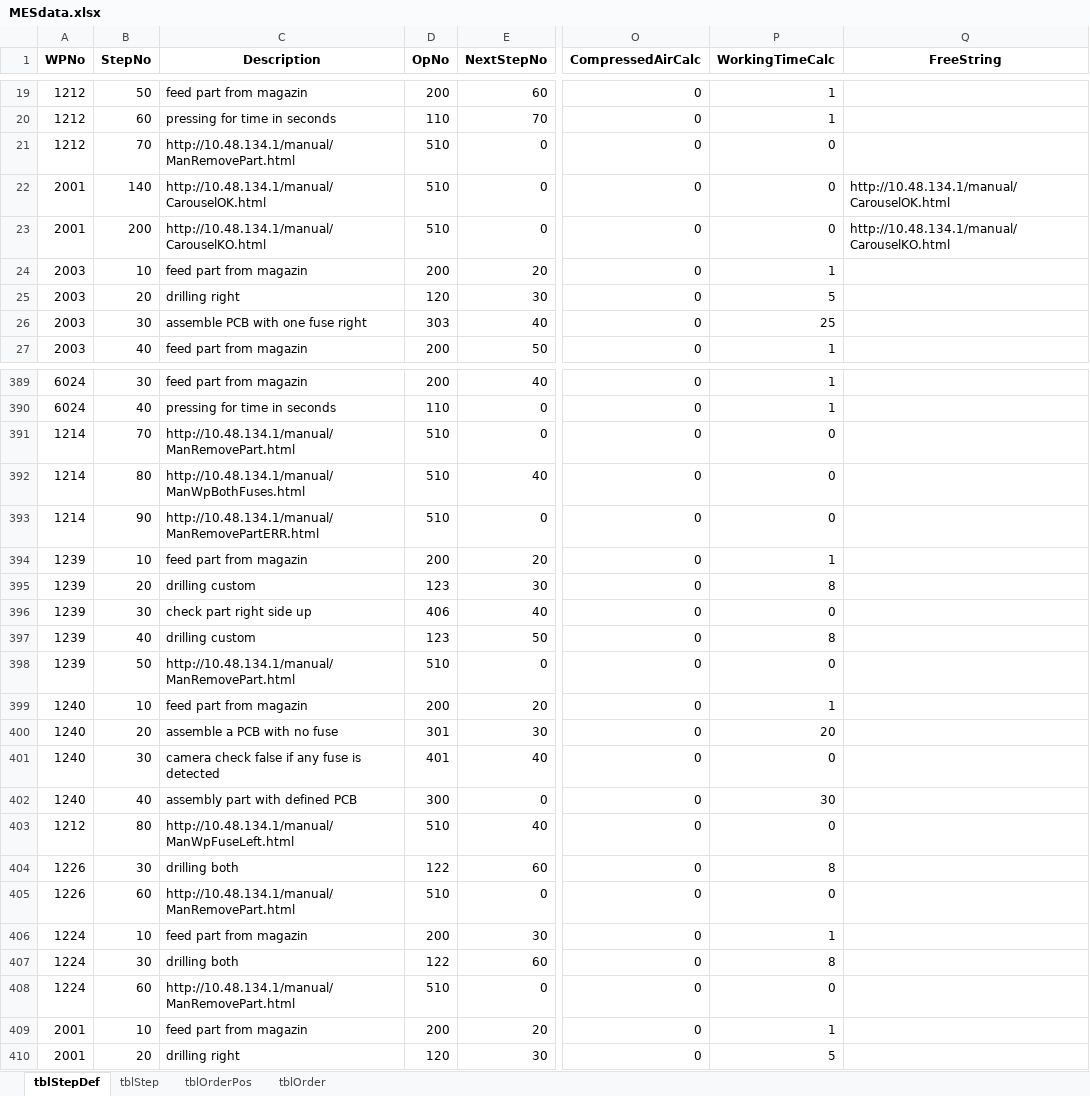
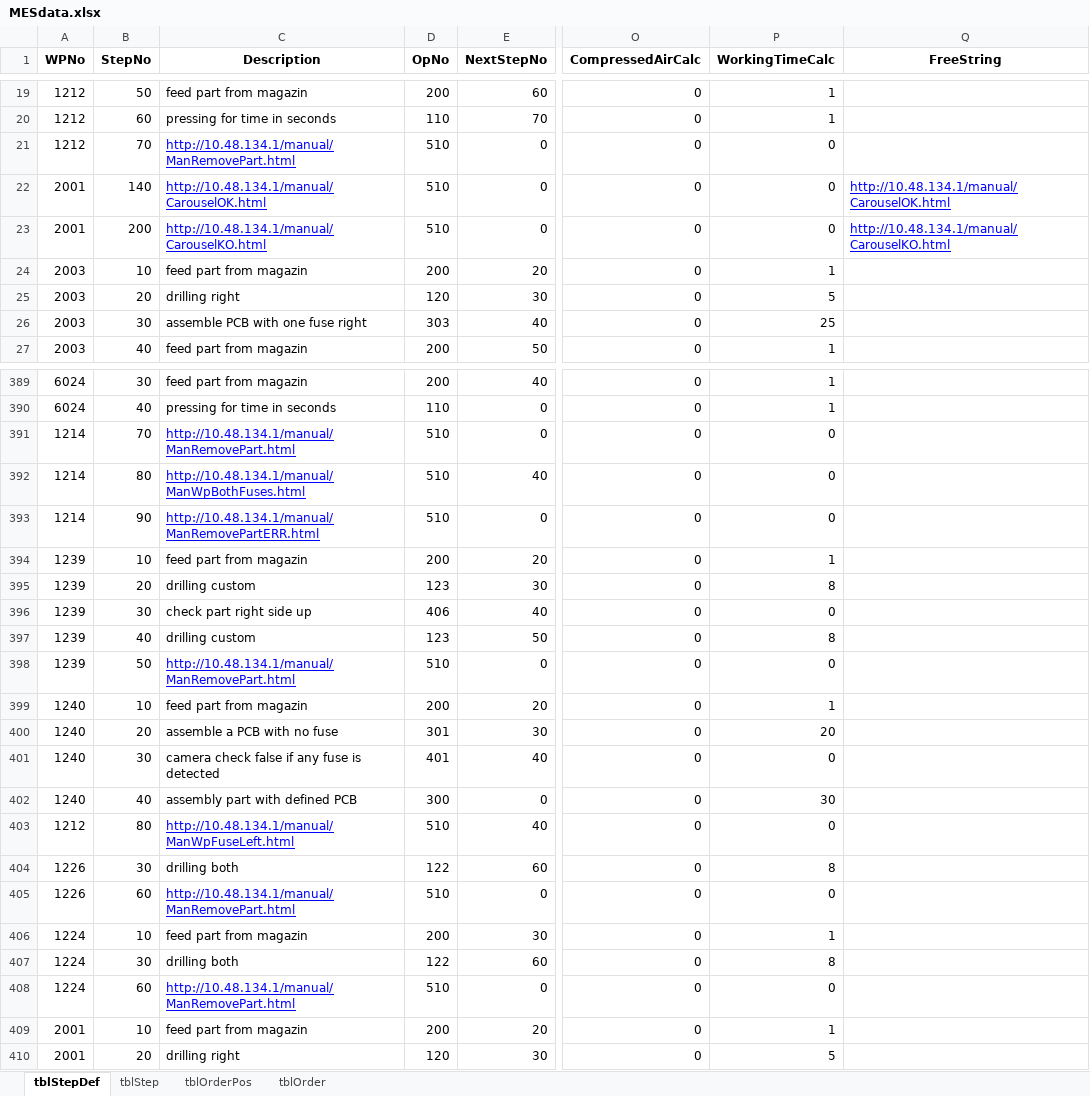
Before and after one commit to lorenzo-ragazzini/DT-control, an Excel workbook: MESdata.xlsx, sheet tblStepDef, drawn as a sheet; only a part is shown, gaps mark what is left out; values as stored, in another font and other column widths than the file's, no borders; the diff covers the shown part only; the diff names each change by its address in the sheet, - before the commit and + after, or states it on an @@ line.

```diff
--- a/MESdata.xlsx (sheet tblStepDef)
+++ b/MESdata.xlsx (sheet tblStepDef)
@@ C21:C23 underline: off → on, text colour: black → #0000FF @@
@@ Q22:Q23 underline: off → on, text colour: black → #0000FF @@
@@ C391:C393 underline: off → on, text colour: black → #0000FF @@
@@ C398 underline: off → on, text colour: black → #0000FF @@
@@ C403 underline: off → on, text colour: black → #0000FF @@
@@ C405 underline: off → on, text colour: black → #0000FF @@
@@ C408 underline: off → on, text colour: black → #0000FF @@
```
Also changed, not shown: cell formats elsewhere in this sheet, sheet tblOrderPos, sheet tblStep, 4 other files.
